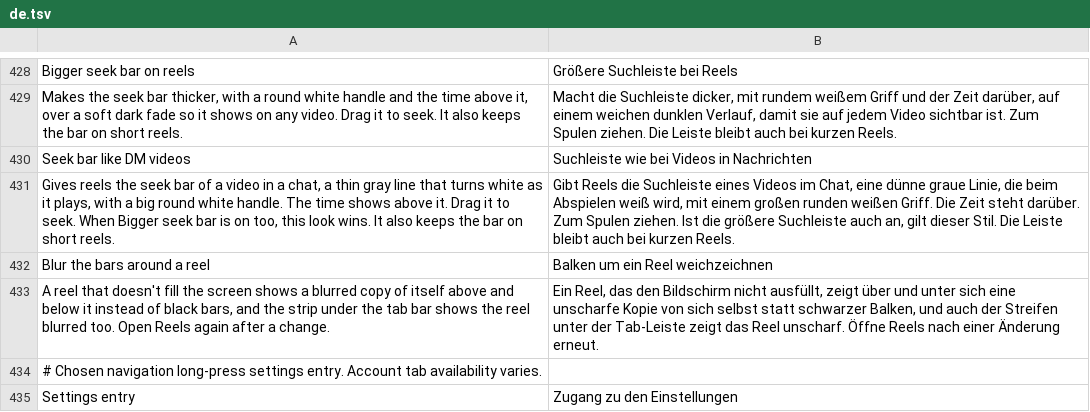
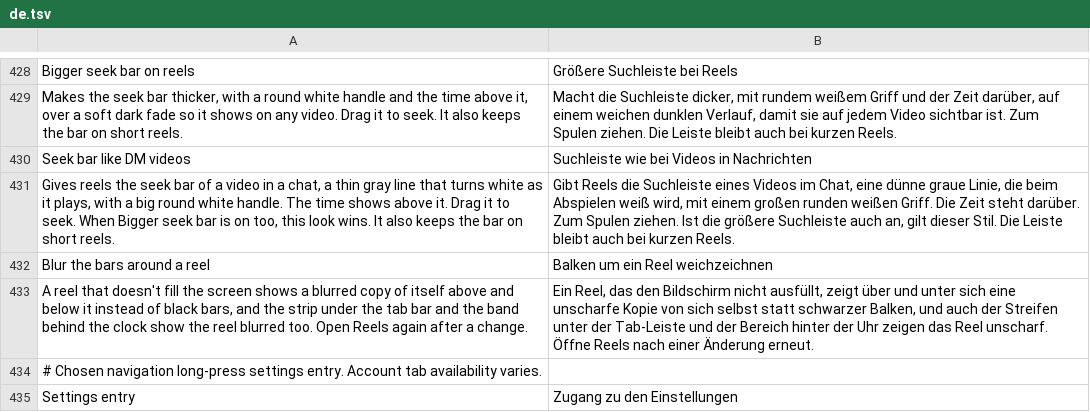
Before and after one commit to Aholicknight/HushGram, a TSV file: extensions/shared/library/src/main/l10n/de.tsv, drawn as a sheet; only a part is shown, gaps mark what is left out.

Commit message:
fix(reels): show the reel under the status bar and the gesture bar
The bands were painted on the window root's background, but Instagram's
swipe container fills the window in opaque black over it, so both stayed
black. They now go on the pager's nearest parent that spans the window
across both bands, falling back to the root unless the root holds its
own inset or blur wrapper.

The status band's scrim follows the window's icon colour: black under
light icons, white under dark ones (Reels asks for dark icons in light
mode, which were unreadable on a darkened band).

Refs #258

```diff
--- a/extensions/shared/library/src/main/l10n/de.tsv
+++ b/extensions/shared/library/src/main/l10n/de.tsv
@@ -432,3 +432,3 @@ Gives reels the seek bar of a video in a chat, a thin gray line that turns white
 Blur the bars around a reel	Balken um ein Reel weichzeichnen
-A reel that doesn't fill the screen shows a blurred copy of itself above and below it instead of black bars, and the strip under the tab bar shows the reel blurred too. Open Reels again after a change.	Ein Reel, das den Bildschirm nicht ausfüllt, zeigt über und unter sich eine unscharfe Kopie von sich selbst statt schwarzer Balken, und auch der Streifen unter der Tab-Leiste zeigt das Reel unscharf. Öffne Reels nach einer Änderung erneut.
+A reel that doesn't fill the screen shows a blurred copy of itself above and below it instead of black bars, and the strip under the tab bar and the band behind the clock show the reel blurred too. Open Reels again after a change.	Ein Reel, das den Bildschirm nicht ausfüllt, zeigt über und unter sich eine unscharfe Kopie von sich selbst statt schwarzer Balken, und auch der Streifen unter der Tab-Leiste und der Bereich hinter der Uhr zeigen das Reel unscharf. Öffne Reels nach einer Änderung erneut.
 # Chosen navigation long-press settings entry. Account tab availability varies.
```
Also changed, not shown: extensions/shared/library/src/main/l10n/es.tsv, extensions/shared/library/src/main/l10n/in.tsv, 10 other files.
